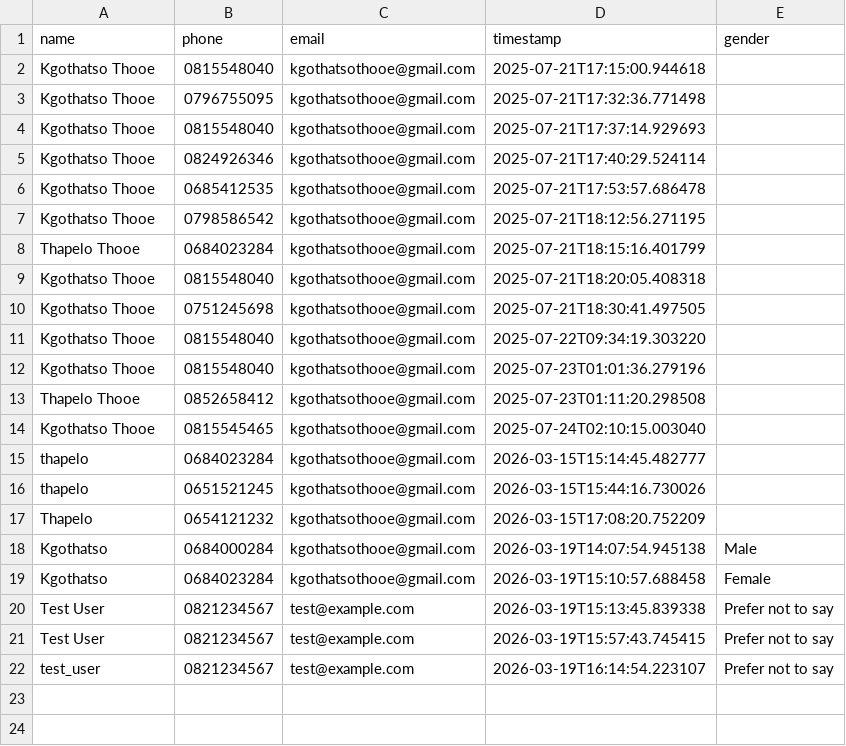
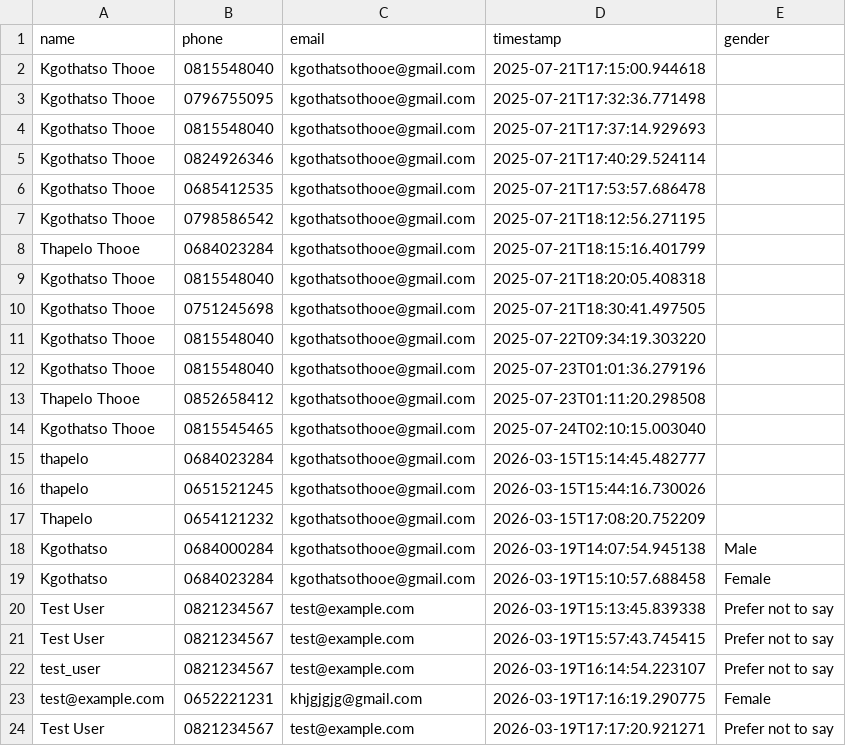
Before and after one commit to ybadk/National_Dialog, a CSV file: user_data_store/users.csv, drawn as a sheet.

```diff
--- a/user_data_store/users.csv
+++ b/user_data_store/users.csv
@@ -22 +22,3 @@ Test User,0821234567,test@example.com,2026-03-19T15:57:43.745415,Prefer not to s
 test_user,0821234567,test@example.com,2026-03-19T16:14:54.223107,Prefer not to say
+test@example.com,0652221231,khjgjgjg@gmail.com,2026-03-19T17:16:19.290775,Female
+Test User,0821234567,test@example.com,2026-03-19T17:17:20.921271,Prefer not to say
```
Also changed, not shown: 2 other files.
